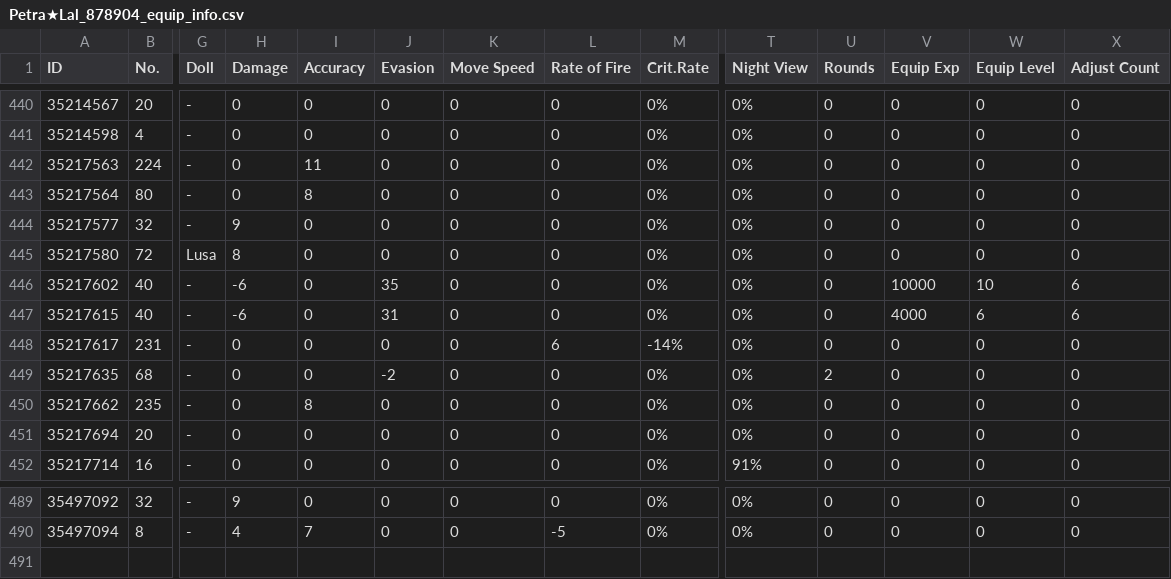
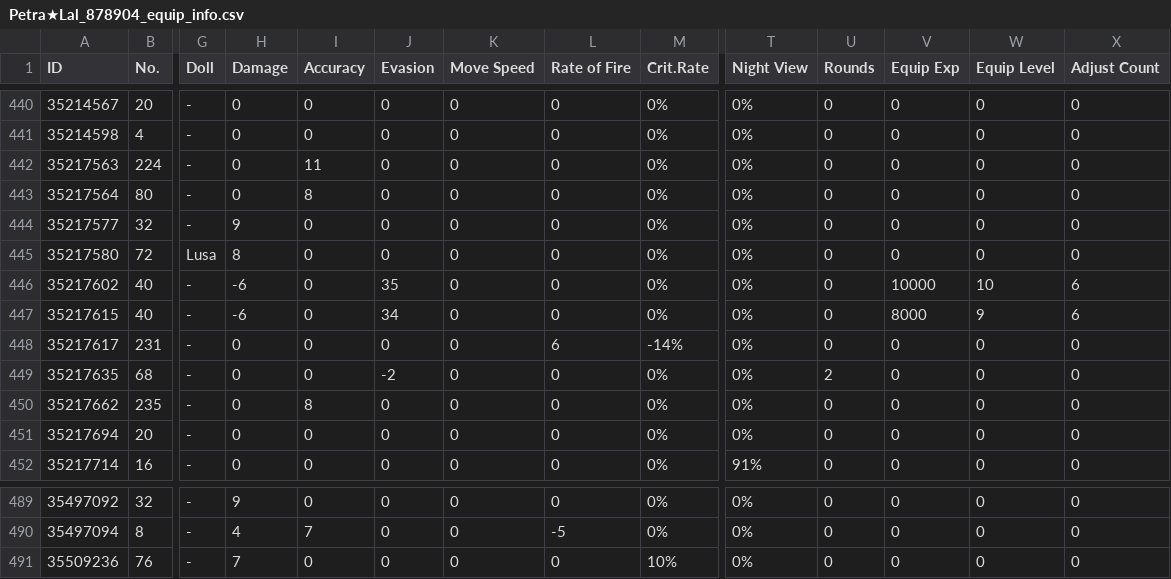
Before and after one commit to TheRealPetraLal/Info, a CSV file: Petra★Lal_878904_equip_info.csv, drawn as a sheet; only a part is shown, gaps mark what is left out; rows hold the shown columns only; the diff names each change by its address in the sheet, - before the commit and + after, or states it on an @@ line.

```diff
--- a/Petra★Lal_878904_equip_info.csv
+++ b/Petra★Lal_878904_equip_info.csv
-J447 (Evasion): 31
+J447 (Evasion): 34
-V447 (Equip Exp): 4000
+V447 (Equip Exp): 8000
-W447 (Equip Level): 6
+W447 (Equip Level): 9
+row 491: 35509236 | 76 | - | 7 | 0 | 0 | 0 | 0 | 10% | 0% | 0 | 0 | 0 | 0
```
Also changed, not shown: Petra★Lal_878904_coalition_info.csv, Petra★Lal_878904_doll_info.csv, 4 other files.
